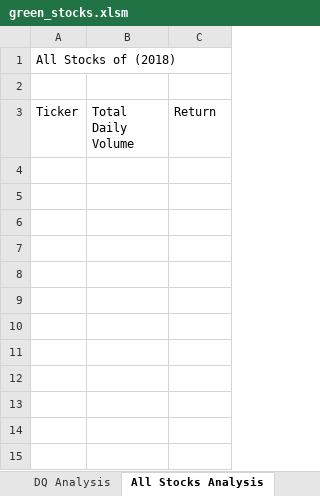
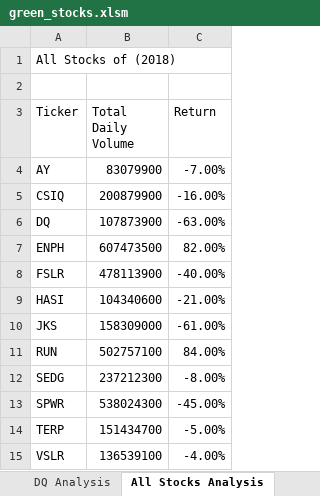
Before and after one commit to Khanguye/Stock-Analysis, an Excel workbook: green_stocks.xlsm, sheet All Stocks Analysis, drawn as a sheet; values as stored, in another font and other column widths than the file's, no borders; the diff names each change by its address in the sheet, - before the commit and + after, or states it on an @@ line.

Commit message:
Update green_stocks.xlsm
Analysis all stocks symbols

```diff
--- a/green_stocks.xlsm (sheet All Stocks Analysis)
+++ b/green_stocks.xlsm (sheet All Stocks Analysis)
+row 4: AY | 83079900 | -7.00%
+row 5: CSIQ | 200879900 | -16.00%
+row 6: DQ | 107873900 | -63.00%
+row 7: ENPH | 607473500 | 82.00%
+row 8: FSLR | 478113900 | -40.00%
+row 9: HASI | 104340600 | -21.00%
+row 10: JKS | 158309000 | -61.00%
+row 11: RUN | 502757100 | 84.00%
+row 12: SEDG | 237212300 | -8.00%
+row 13: SPWR | 538024300 | -45.00%
+row 14: TERP | 151434700 | -5.00%
+row 15: VSLR | 136539100 | -4.00%
```
